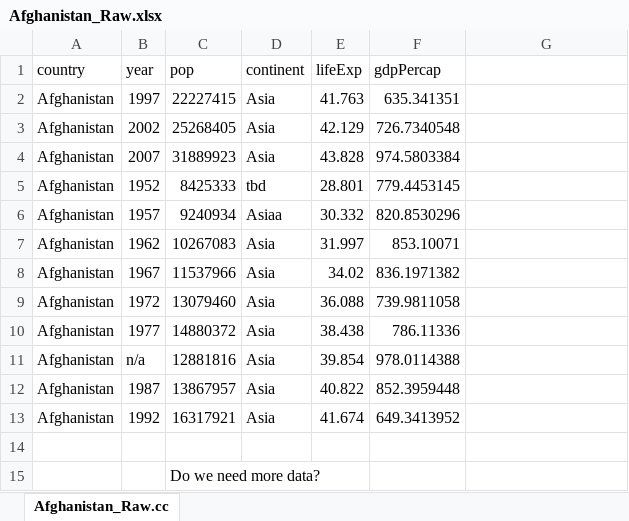
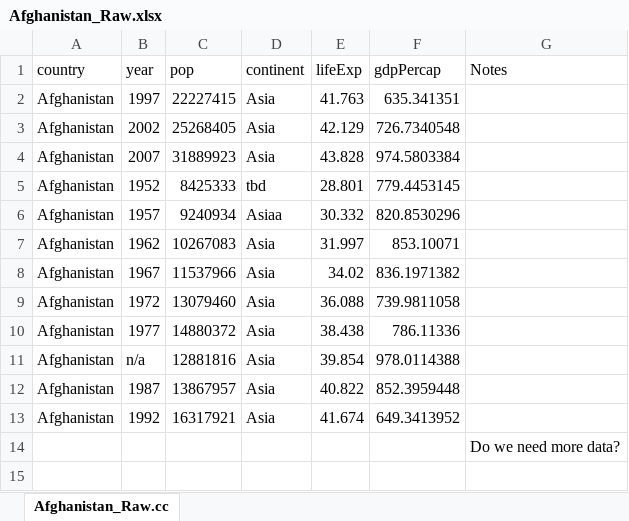
Before and after one commit to zjw2213/afghanistandata, an Excel workbook: Afghanistan_Raw.xlsx, sheet Afghanistan_Raw.cc, drawn as a sheet; values as stored, in another font and other column widths than the file's, no borders; the diff names each change by its address in the sheet, - before the commit and + after, or states it on an @@ line.

```diff
--- a/Afghanistan_Raw.xlsx (sheet Afghanistan_Raw.cc)
+++ b/Afghanistan_Raw.xlsx (sheet Afghanistan_Raw.cc)
-G1: (empty)
+G1: Notes
-G14 (Notes): (empty)
+G14 (Notes): Do we need more data?
-row 15:  |  | Do we need more data?
```
Also changed, not shown: 2 other files.
